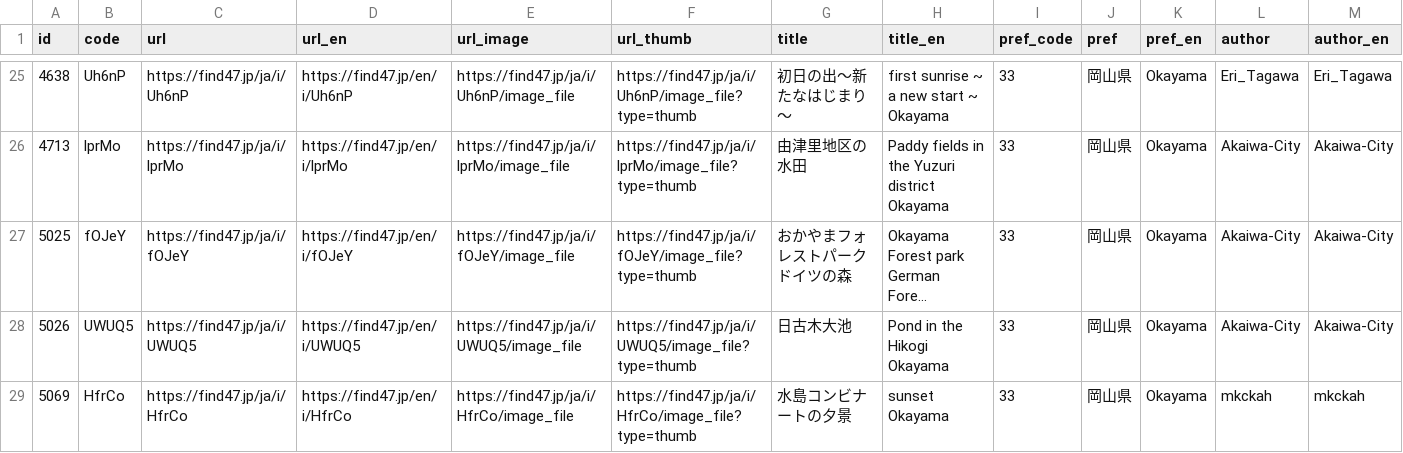
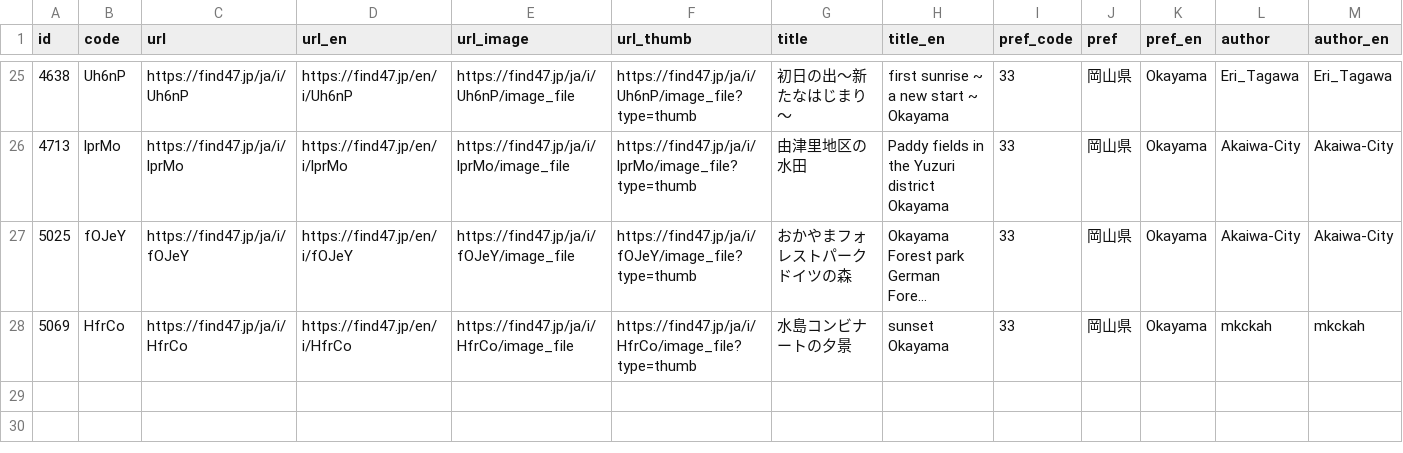
Before and after one commit to code4fukui/find47, a CSV file: pref/find47images_JP-33.csv, drawn as a sheet; only a part is shown, gaps mark what is left out; long unchanged cells end in …; rows hold the shown columns only; the diff names each change by its address in the sheet, - before the commit and + after, or states it on an @@ line.

Commit message:
update data

```diff
--- a/pref/find47images_JP-33.csv
+++ b/pref/find47images_JP-33.csv
-row 28: 5026 | UWUQ5 | https://find47.jp/ja/i/UWUQ5 | https://find47.jp/en/i/UWUQ5 | https://find47.jp/ja/i/UWUQ5/image_file | https://find47.jp/ja/i/UWUQ5/image_file?type=thumb | 日古木大池 | Pond in the Hikogi Okayama | 33 | 岡山県 | Okayama | Akaiwa-City | Akaiwa-City
```
Also changed, not shown: find47images_c.csv, 4 other files.
